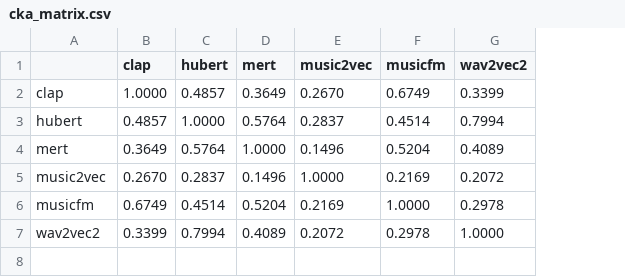
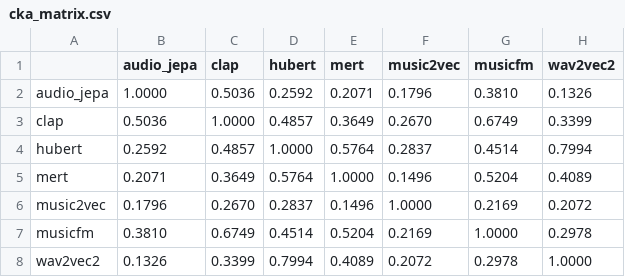
Before and after one commit to p-doshi/AUDIO-FM, a CSV file: results/cka_matrix.csv, drawn as a sheet; addresses are those after the commit; the diff names each change by its address in the sheet, - before the commit and + after, or states it on an @@ line.

```diff
--- a/results/cka_matrix.csv
+++ b/results/cka_matrix.csv
+column B (audio_jepa), rows 3-8: 0.5036 | 0.2592 | 0.2071 | 0.1796 | 0.3810 | 0.1326
+row 2: audio_jepa | 1.0000 | 0.5036 | 0.2592 | 0.2071 | 0.1796 | 0.3810 | 0.1326
```
Also changed, not shown: results/rsa_matrix.csv, 4 other files.
